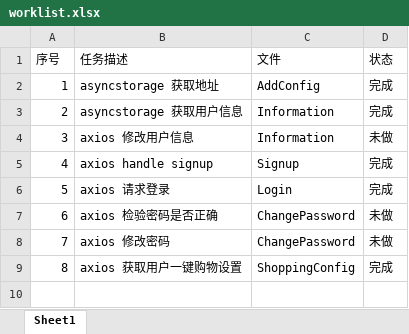
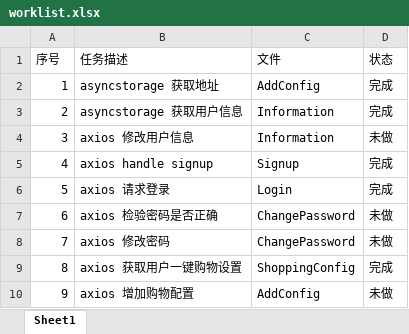
Before and after one commit to xiaobaiha/RN_pay, an Excel workbook: PM/worklist.xlsx, sheet Sheet1, drawn as a sheet; values as stored, in another font and other column widths than the file's, no borders; the diff names each change by its address in the sheet, - before the commit and + after, or states it on an @@ line.

Commit message:
@dev add axios work

```diff
--- a/PM/worklist.xlsx (sheet Sheet1)
+++ b/PM/worklist.xlsx (sheet Sheet1)
+row 10: 9 | axios 增加购物配置 | AddConfig | 未做
```
